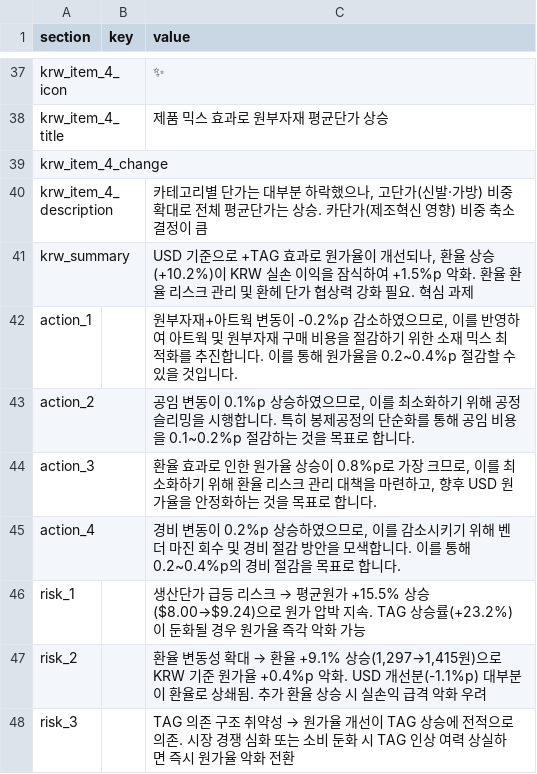
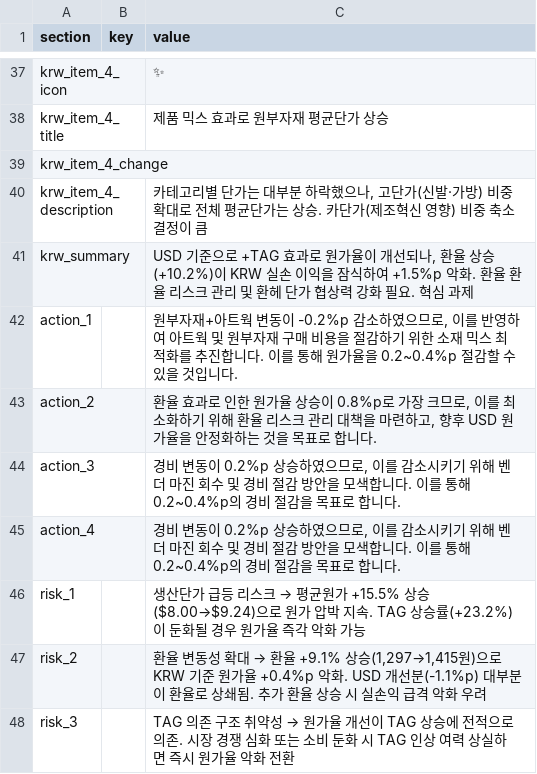
Before and after one commit to jeehye1220/cost-dashboard, a CSV file: public/insights_non.csv, drawn as a sheet; only a part is shown, gaps mark what is left out.

Commit message:
Update insights_non.csv from web dashboard

```diff
--- a/public/insights_non.csv
+++ b/public/insights_non.csv
@@ -42,4 +42,4 @@ krw_summary,,"USD 기준으로 +TAG 효과로 원가율이 개선되나, 환율
 action_1,,"원부자재+아트웍 변동이 -0.2%p 감소하였으므로, 이를 반영하여 아트웍 및 원부자재 구매 비용을 절감하기 위한 소재 믹스 최적화를 추진합니다. 이를 통해 원가율을 0.2~0.4%p 절감할 수 있을 것입니다."
-action_2,,"공임 변동이 0.1%p 상승하였으므로, 이를 최소화하기 위해 공정 슬리밍을 시행합니다. 특히 봉제공정의 단순화를 통해 공임 비용을 0.1~0.2%p 절감하는 것을 목표로 합니다."
-action_3,,"환율 효과로 인한 원가율 상승이 0.8%p로 가장 크므로, 이를 최소화하기 위해 환율 리스크 관리 대책을 마련하고, 향후 USD 원가율을 안정화하는 것을 목표로 합니다."
+action_2,,"환율 효과로 인한 원가율 상승이 0.8%p로 가장 크므로, 이를 최소화하기 위해 환율 리스크 관리 대책을 마련하고, 향후 USD 원가율을 안정화하는 것을 목표로 합니다."
+action_3,,"경비 변동이 0.2%p 상승하였으므로, 이를 감소시키기 위해 벤더 마진 회수 및 경비 절감 방안을 모색합니다. 이를 통해 0.2~0.4%p의 경비 절감을 목표로 합니다."
 action_4,,"경비 변동이 0.2%p 상승하였으므로, 이를 감소시키기 위해 벤더 마진 회수 및 경비 절감 방안을 모색합니다. 이를 통해 0.2~0.4%p의 경비 절감을 목표로 합니다."
```
